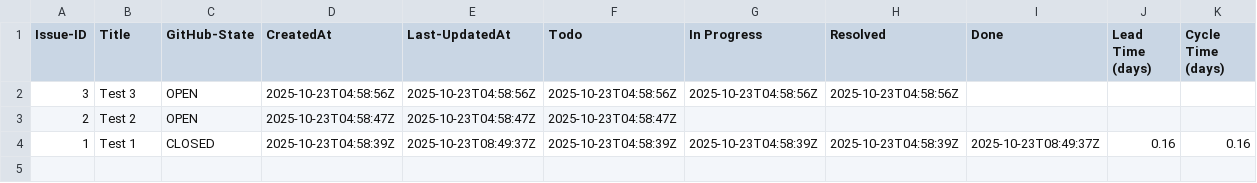
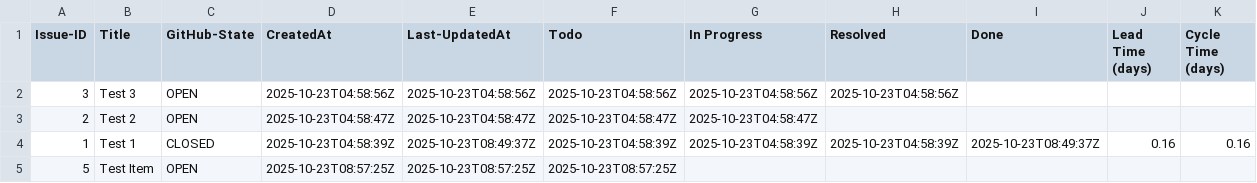
Before and after one commit to harrykl/tracker, a CSV file: Prozessmetriken/issue_project_status.csv, drawn as a sheet.

```diff
--- a/Prozessmetriken/issue_project_status.csv
+++ b/Prozessmetriken/issue_project_status.csv
@@ -2,3 +2,4 @@ Issue-ID,Title,GitHub-State,CreatedAt,Last-UpdatedAt,Todo,In Progress,Resolved,D
 3,Test 3,OPEN,2025-10-23T04:58:56Z,2025-10-23T04:58:56Z,2025-10-23T04:58:56Z,2025-10-23T04:58:56Z,2025-10-23T04:58:56Z,,,
-2,Test 2,OPEN,2025-10-23T04:58:47Z,2025-10-23T04:58:47Z,2025-10-23T04:58:47Z,,,,,
+2,Test 2,OPEN,2025-10-23T04:58:47Z,2025-10-23T04:58:47Z,2025-10-23T04:58:47Z,2025-10-23T04:58:47Z,,,,
 1,Test 1,CLOSED,2025-10-23T04:58:39Z,2025-10-23T08:49:37Z,2025-10-23T04:58:39Z,2025-10-23T04:58:39Z,2025-10-23T04:58:39Z,2025-10-23T08:49:37Z,0.16,0.16
+5,Test Item,OPEN,2025-10-23T08:57:25Z,2025-10-23T08:57:25Z,2025-10-23T08:57:25Z,,,,,
```
